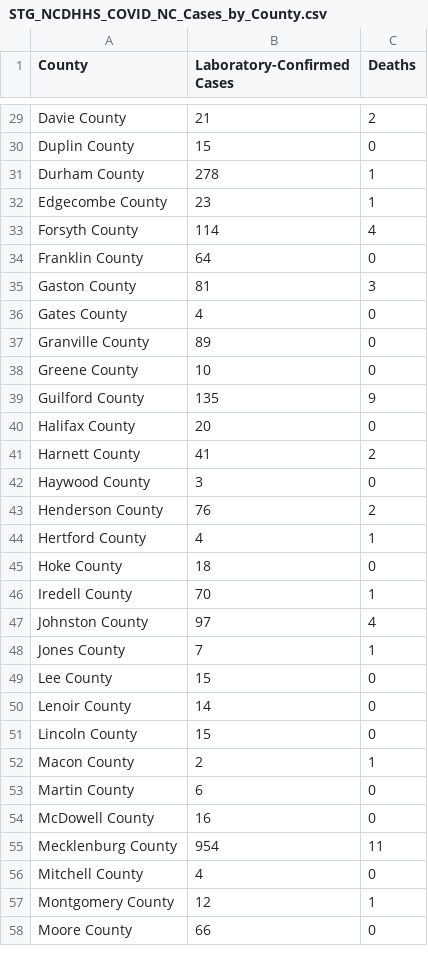
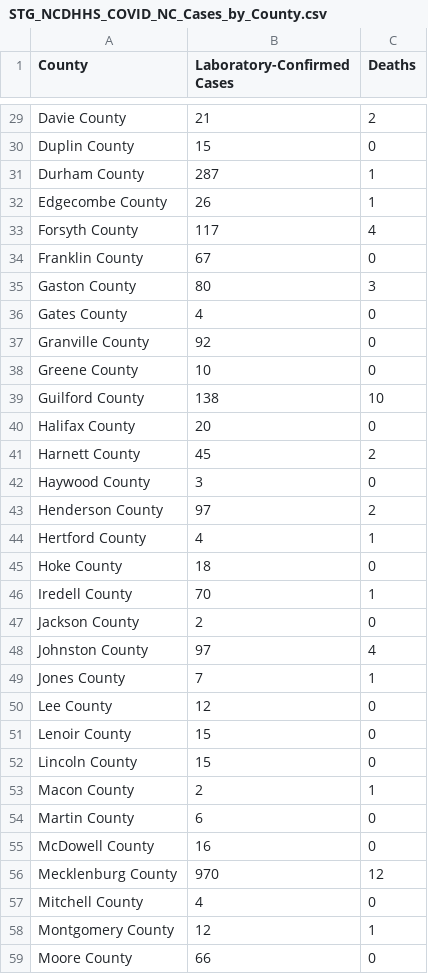
Before and after one commit to grumpy-photographer/DataDashboard_Windows, a CSV file: COVID/Data/STG_NCDHHS_COVID_NC_Cases_by_County.csv, drawn as a sheet; only a part is shown, gaps mark what is left out; the diff covers the shown part only.

```diff
--- a/COVID/Data/STG_NCDHHS_COVID_NC_Cases_by_County.csv
+++ b/COVID/Data/STG_NCDHHS_COVID_NC_Cases_by_County.csv
@@ -30,15 +30,15 @@ Davie County	21	2
 Duplin County	15	0
-Durham County	278	1
-Edgecombe County	23	1
-Forsyth County	114	4
-Franklin County	64	0
-Gaston County	81	3
+Durham County	287	1
+Edgecombe County	26	1
+Forsyth County	117	4
+Franklin County	67	0
+Gaston County	80	3
 Gates County	4	0
-Granville County	89	0
+Granville County	92	0
 Greene County	10	0
-Guilford County	135	9
+Guilford County	138	10
 Halifax County	20	0
-Harnett County	41	2
+Harnett County	45	2
 Haywood County	3	0
-Henderson County	76	2
+Henderson County	97	2
 Hertford County	4	1
@@ -46,6 +46,7 @@ Hoke County	18	0
 Iredell County	70	1
+Jackson County	2	0
 Johnston County	97	4
 Jones County	7	1
-Lee County	15	0
-Lenoir County	14	0
+Lee County	12	0
+Lenoir County	15	0
 Lincoln County	15	0
@@ -54,3 +55,3 @@ Martin County	6	0
 McDowell County	16	0
-Mecklenburg County	954	11
+Mecklenburg County	970	12
 Mitchell County	4	0
```
Also changed, not shown: 31 edited cells elsewhere in this file, 3 other files.
